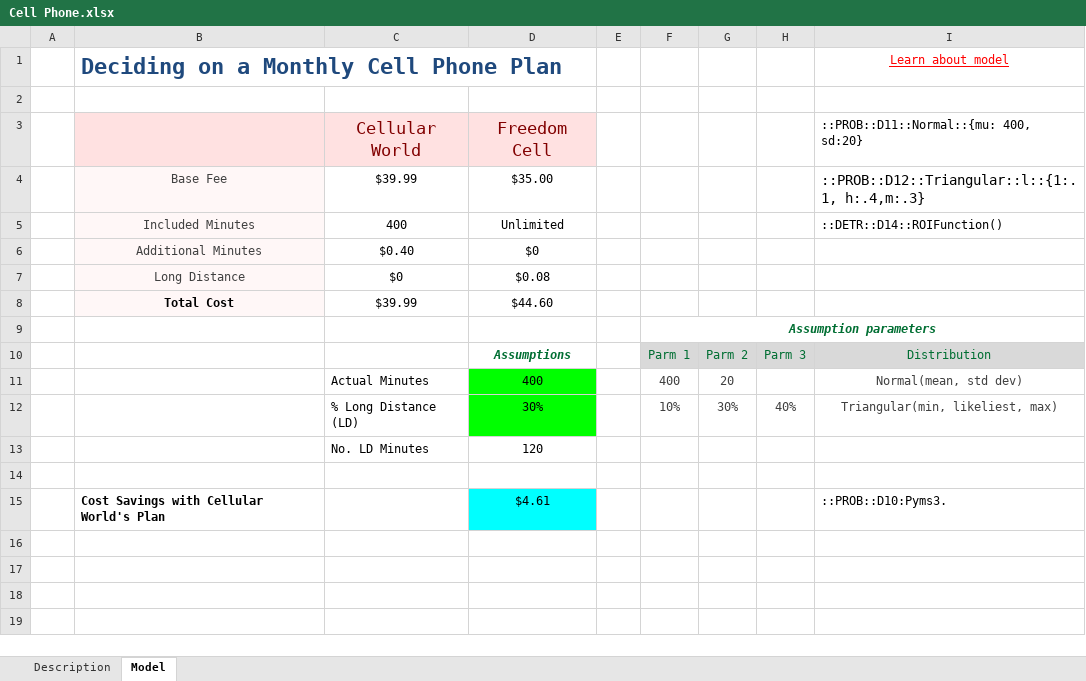
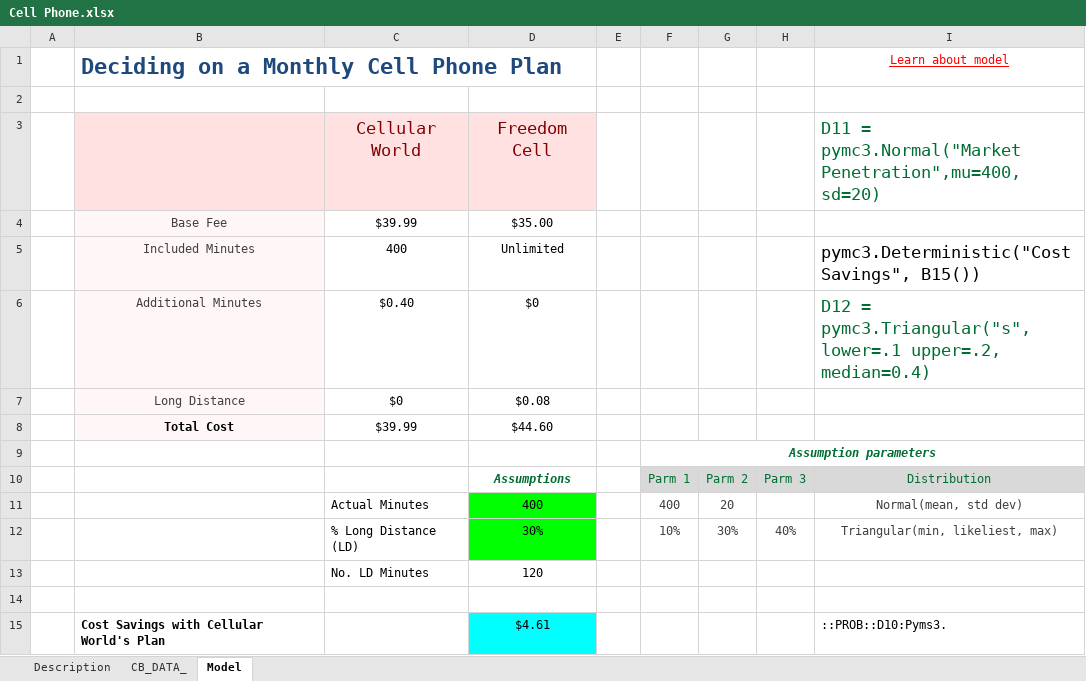
Before and after one commit to sada-narayanappa/Notebooks, an Excel workbook: Notes/MCMC/Examples/Cell Phone.xlsx, sheet Model, drawn as a sheet; values as stored, in another font and other column widths than the file's, no borders; charts and pictures not drawn; the diff names each change by its address in the sheet, - before the commit and + after, or states it on an @@ line.

```diff
--- a/Notes/MCMC/Examples/Cell Phone.xlsx (sheet Model)
+++ b/Notes/MCMC/Examples/Cell Phone.xlsx (sheet Model)
@@ sheet tab unhidden: CB_DATA_ @@
-I3: ::PROB::D11::Normal::{mu: 400, sd:20}
+I3: D11 = pymc3.Normal("Market Penetration",mu=400, sd=20)
-I3 text colour: black
+I3 text colour: #006E32, text size: larger
-I4: ::PROB::D12::Triangular::l::{1:.1, h:.4,m:.3}
+I4: (empty)
-I5: ::DETR::D14::ROIFunction()
+I5: pymc3.Deterministic("Cost Savings", B15())
@@ I5 text size: larger @@
-I6: (empty)
+I6: D12 = pymc3.Triangular("s", lower=.1 upper=.2, median=0.4)
```
Also changed, not shown: Notes/MCMC/Cell Phone.xlsx, Notes/MCMC/cb2.xlsx, 2 other files.
